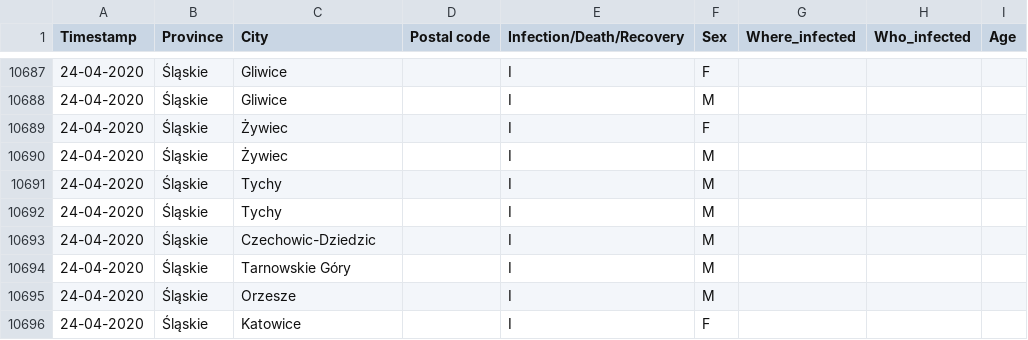
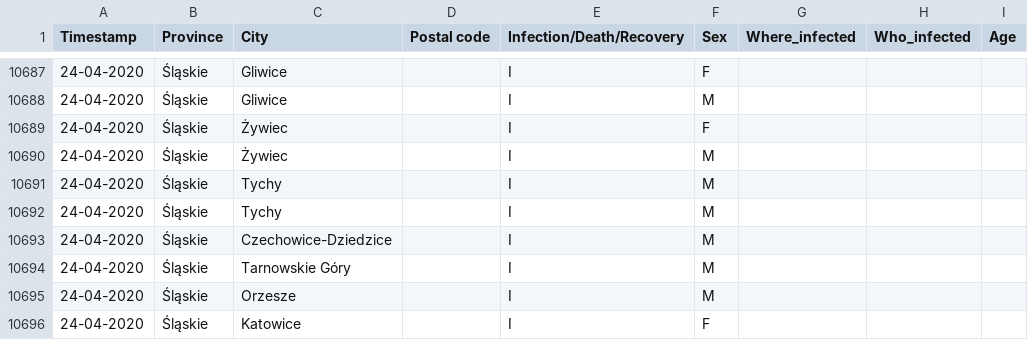
Before and after one commit to dtandev/coronavirus, a CSV file: data/CoronavirusPL - Timeseries.csv, drawn as a sheet; only a part is shown, gaps mark what is left out.

Commit message:
Czechowice-Dziedzice typo fixed

```diff
--- a/data/CoronavirusPL - Timeseries.csv
+++ b/data/CoronavirusPL - Timeseries.csv
@@ -10692,3 +10692,3 @@ Timestamp,Province,City,Postal code,Infection/Death/Recovery,Sex,Where_infected,
 24-04-2020,Śląskie,Tychy,,I,M,,,
-24-04-2020,Śląskie,Czechowic-Dziedzic,,I,M,,,
+24-04-2020,Śląskie,Czechowice-Dziedzice,,I,M,,,
 24-04-2020,Śląskie,Tarnowskie Góry,,I,M,,,
```
